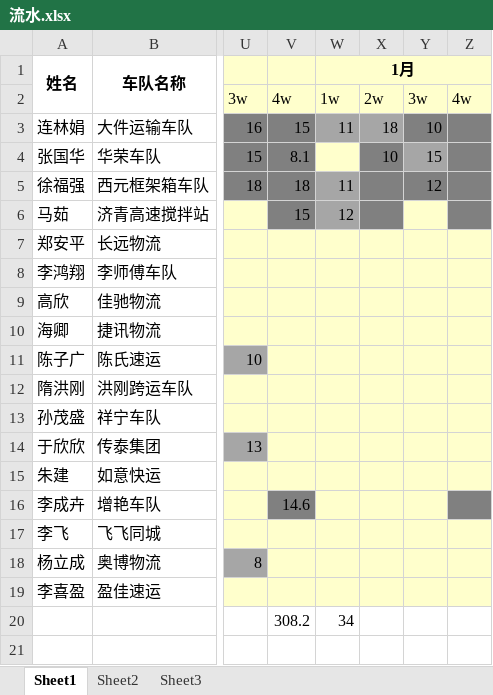
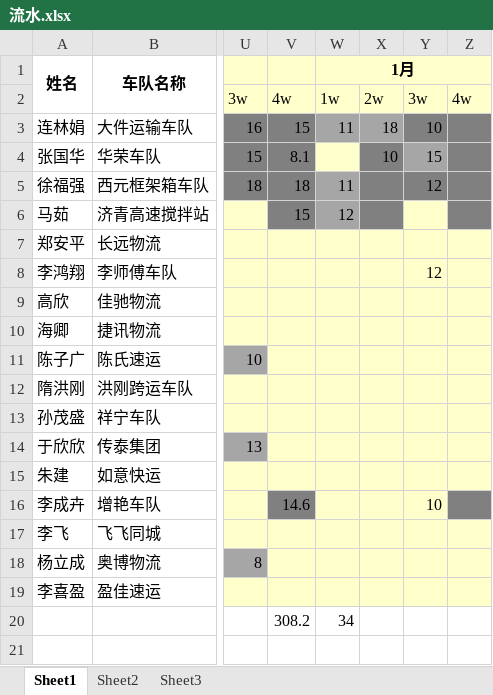
Before and after one commit to roadstoneydd/ydd, an Excel workbook: 财务/流水.xlsx, sheet Sheet1, drawn as a sheet; only a part is shown, gaps mark what is left out; values as stored, in another font and other column widths than the file's, no borders; the diff names each change by its address in the sheet, - before the commit and + after, or states it on an @@ line.

Commit message:
1.21

```diff
--- a/财务/流水.xlsx (sheet Sheet1)
+++ b/财务/流水.xlsx (sheet Sheet1)
-Y8: (empty)
+Y8: 12
-Y16: (empty)
+Y16: 10
```
